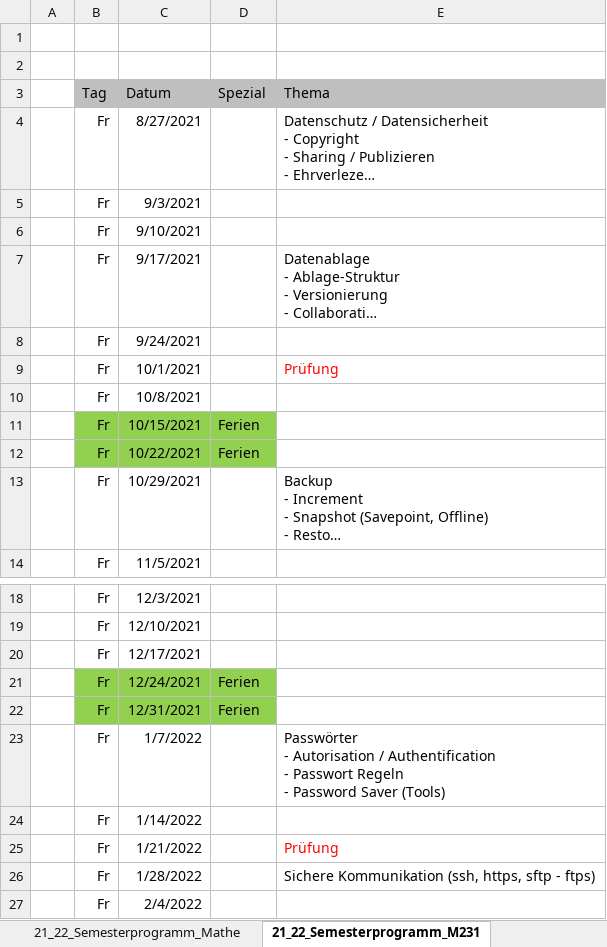
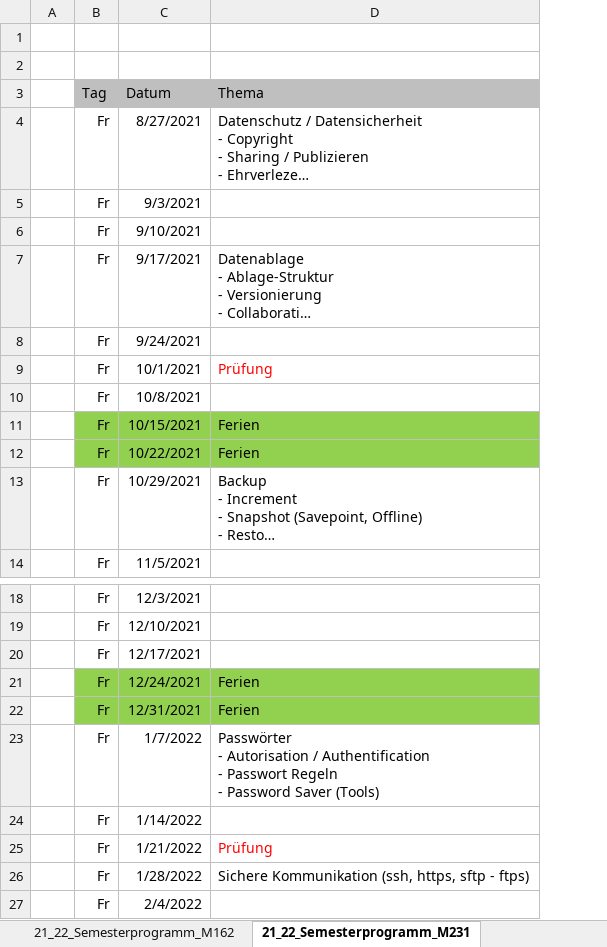
Before and after one commit to walter-rothlin/Source-Code, an Excel workbook: SchulungsUnterlagen/Semesterprogramme/BZU_Semesterprogramme.xlsm, sheet 21_22_Semesterprogramm_M231, drawn as a sheet; only a part is shown, gaps mark what is left out; long unchanged cells end in …; values as stored, in another font and other column widths than the file's, no borders; removed rows and columns are numbered as before the commit, all else as after; the diff names each change by its address in the sheet, - before the commit and + after, or states it on an @@ line.

```diff
--- a/SchulungsUnterlagen/Semesterprogramme/BZU_Semesterprogramme.xlsm (sheet 21_22_Semesterprogramm_M231)
+++ b/SchulungsUnterlagen/Semesterprogramme/BZU_Semesterprogramme.xlsm (sheet 21_22_Semesterprogramm_M231)
-column D (Spezial), rows 11-12: Ferien | Ferien; rows 21-22: Ferien | Ferien
-D11:D12 (Thema): (empty)
+D11:D12 (Thema): Ferien
-D11:D12 fill: none
+D11:D12 fill: #92D050
-D21:D22 (Thema): (empty)
+D21:D22 (Thema): Ferien
-D21:D22 fill: none
+D21:D22 fill: #92D050
```
Also changed, not shown: sheet 21_22_Semesterprogramm_M162, sheet 21_22_Semesterprogramm_Mathe, other sheet tabs, 5 other files.
